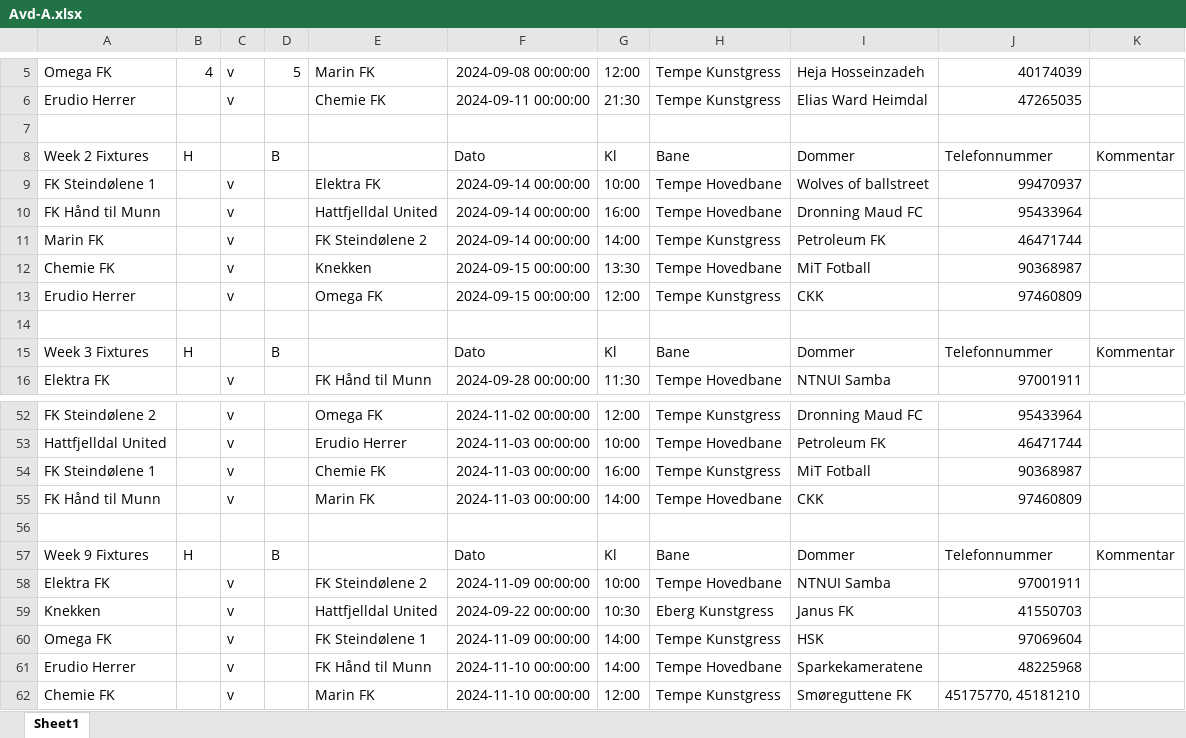
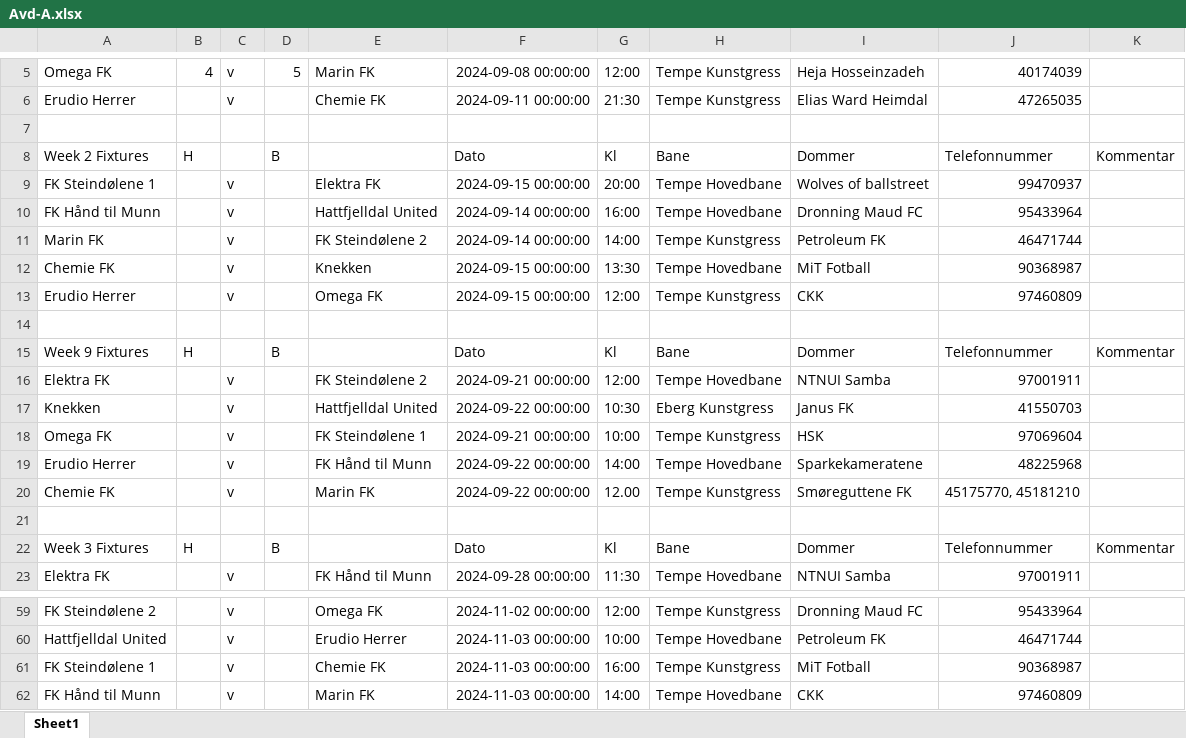
Before and after one commit to tsff1/tables, an Excel workbook: Scripts/Kamper/H24/Avd-A.xlsx, sheet Sheet1, drawn as a sheet; only a part is shown, gaps mark what is left out; values as stored, in another font and other column widths than the file's, no borders; removed rows and columns are numbered as before the commit, all else as after; the diff names each change by its address in the sheet, - before the commit and + after, or states it on an @@ line.

```diff
--- a/Scripts/Kamper/H24/Avd-A.xlsx (sheet Sheet1)
+++ b/Scripts/Kamper/H24/Avd-A.xlsx (sheet Sheet1)
-F9: 2024-09-14 00:00:00
+F9: 2024-09-15 00:00:00
-G9: 10:00
+G9: 20:00
+row 14: (empty)
@@ row 57 moved to row 15: Week 9 Fixtures @@
+row 16: Elektra FK |  | v |  | FK Steindølene 2 | 2024-09-21 00:00:00 | 12:00 | Tempe Hovedbane | NTNUI Samba | 97001911
@@ row 59 moved to row 17: Knekken @@
+row 18: Omega FK |  | v |  | FK Steindølene 1 | 2024-09-21 00:00:00 | 10:00 | Tempe Kunstgress | HSK | 97069604
+row 19: Erudio Herrer |  | v |  | FK Hånd til Munn | 2024-09-22 00:00:00 | 14:00 | Tempe Hovedbane | Sparkekameratene | 48225968
+row 20: Chemie FK |  | v |  | Marin FK | 2024-09-22 00:00:00 | 12.00 | Tempe Kunstgress | Smøreguttene FK | 45175770, 45181210
-row 56: (empty)
-row 58: Elektra FK |  | v |  | FK Steindølene 2 | 2024-11-09 00:00:00 | 10:00 | Tempe Hovedbane | NTNUI Samba | 97001911
-row 60: Omega FK |  | v |  | FK Steindølene 1 | 2024-11-09 00:00:00 | 14:00 | Tempe Kunstgress | HSK | 97069604
-row 61: Erudio Herrer |  | v |  | FK Hånd til Munn | 2024-11-10 00:00:00 | 14:00 | Tempe Hovedbane | Sparkekameratene | 48225968
-row 62: Chemie FK |  | v |  | Marin FK | 2024-11-10 00:00:00 | 12:00 | Tempe Kunstgress | Smøreguttene FK | 45175770, 45181210
```
Also changed, not shown: Scripts/Kamper/H24/Avd-B.xlsx, Scripts/Kamper/H24/Avd-C.xlsx, 6 other files.
